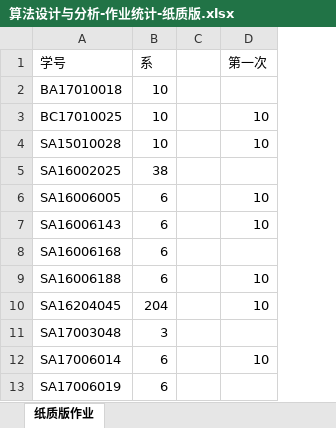
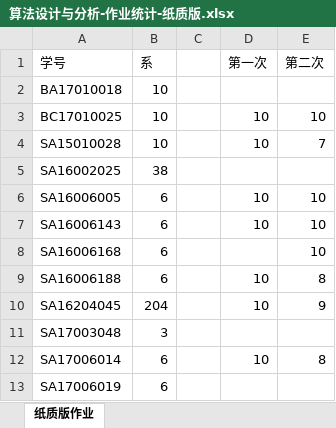
Before and after one commit to zhyx12/sfsj2018, an Excel workbook: 作业统计/算法设计与分析-作业统计-纸质版.xlsx, sheet 纸质版作业, drawn as a sheet; only a part is shown; values as stored, in another font and other column widths than the file's, no borders; the diff names each change by its address in the sheet, - before the commit and + after, or states it on an @@ line.

Commit message:
作业提交情况更新
更新了第二次纸质版作业的提交情况

```diff
--- a/作业统计/算法设计与分析-作业统计-纸质版.xlsx (sheet 纸质版作业)
+++ b/作业统计/算法设计与分析-作业统计-纸质版.xlsx (sheet 纸质版作业)
+column E (第二次), rows 3-12: 10 | 7 |  | 10 | 10 | 10 | 8 | 9 |  | 8
```
